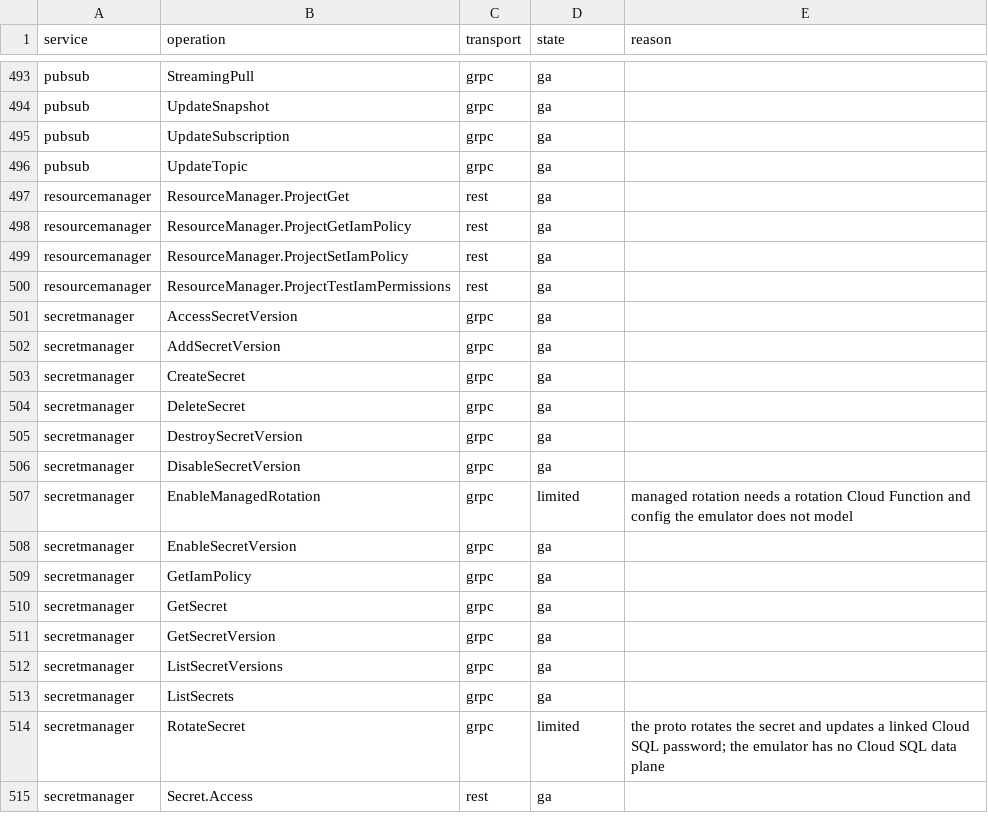
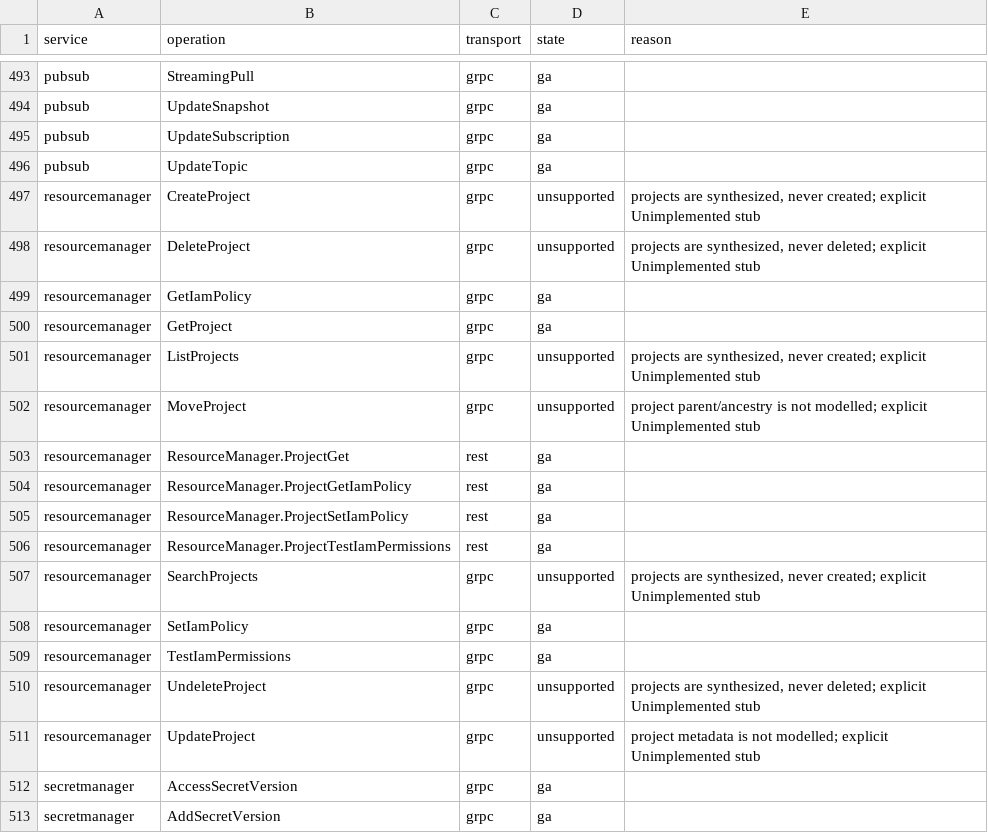
Before and after one commit to aamerik/jaiscloud, a CSV file: docs/fidelity/fidelity-matrix.csv, drawn as a sheet; only a part is shown, gaps mark what is left out; the shorter side is filled out with more unchanged rows.

Commit message:
feat(gcp): Phase 3 — Cloud Resource Manager gRPC (dual protocol)
Extract the transport-neutral core for cloudresourcemanager into
internal/gcp/service/resourcemanager (canonical v3 Project semantics over
the shared ResourceStore + internal/gcp/policy). Move the legacy v1 REST
surface to internal/gcp/transport/rest/resourcemanager (old provider and
adapter codec deleted) and add internal/gcp/transport/grpc/resourcemanager
over the official resourcemanager/apiv3 stubs, registering
google.cloud.resourcemanager.v3.Projects.

Implements GetProject, GetIamPolicy, SetIamPolicy, TestIamPermissions; the
remaining 7 Projects RPCs are explicit Unimplemented stubs and
Folders/Organizations/Tag* are not registered. The REST v1 surface and the
v3 proto share one core: the REST adapter maps v1<->core (name=displayName,
lifecycleState=state, no etag).

Fidelity: resourcemanager 4->15 cells (4 new gRPC ga + 7 unsupported);
matrix 614->625. gRPC conformance 225->229 checks.

```diff
--- a/docs/fidelity/fidelity-matrix.csv
+++ b/docs/fidelity/fidelity-matrix.csv
@@ -496,2 +496,8 @@ pubsub,UpdateSubscription,grpc,ga,
 pubsub,UpdateTopic,grpc,ga,
+resourcemanager,CreateProject,grpc,unsupported,"projects are synthesized, never created; explicit Unimplemented stub"
+resourcemanager,DeleteProject,grpc,unsupported,"projects are synthesized, never deleted; explicit Unimplemented stub"
+resourcemanager,GetIamPolicy,grpc,ga,
+resourcemanager,GetProject,grpc,ga,
+resourcemanager,ListProjects,grpc,unsupported,"projects are synthesized, never created; explicit Unimplemented stub"
+resourcemanager,MoveProject,grpc,unsupported,project parent/ancestry is not modelled; explicit Unimplemented stub
 resourcemanager,ResourceManager.ProjectGet,rest,ga,
@@ -500,2 +506,7 @@ resourcemanager,ResourceManager.ProjectSetIamPolicy,rest,ga,
 resourcemanager,ResourceManager.ProjectTestIamPermissions,rest,ga,
+resourcemanager,SearchProjects,grpc,unsupported,"projects are synthesized, never created; explicit Unimplemented stub"
+resourcemanager,SetIamPolicy,grpc,ga,
+resourcemanager,TestIamPermissions,grpc,ga,
+resourcemanager,UndeleteProject,grpc,unsupported,"projects are synthesized, never deleted; explicit Unimplemented stub"
+resourcemanager,UpdateProject,grpc,unsupported,project metadata is not modelled; explicit Unimplemented stub
 secretmanager,AccessSecretVersion,grpc,ga,
```
Also changed, not shown: 30 other files.
